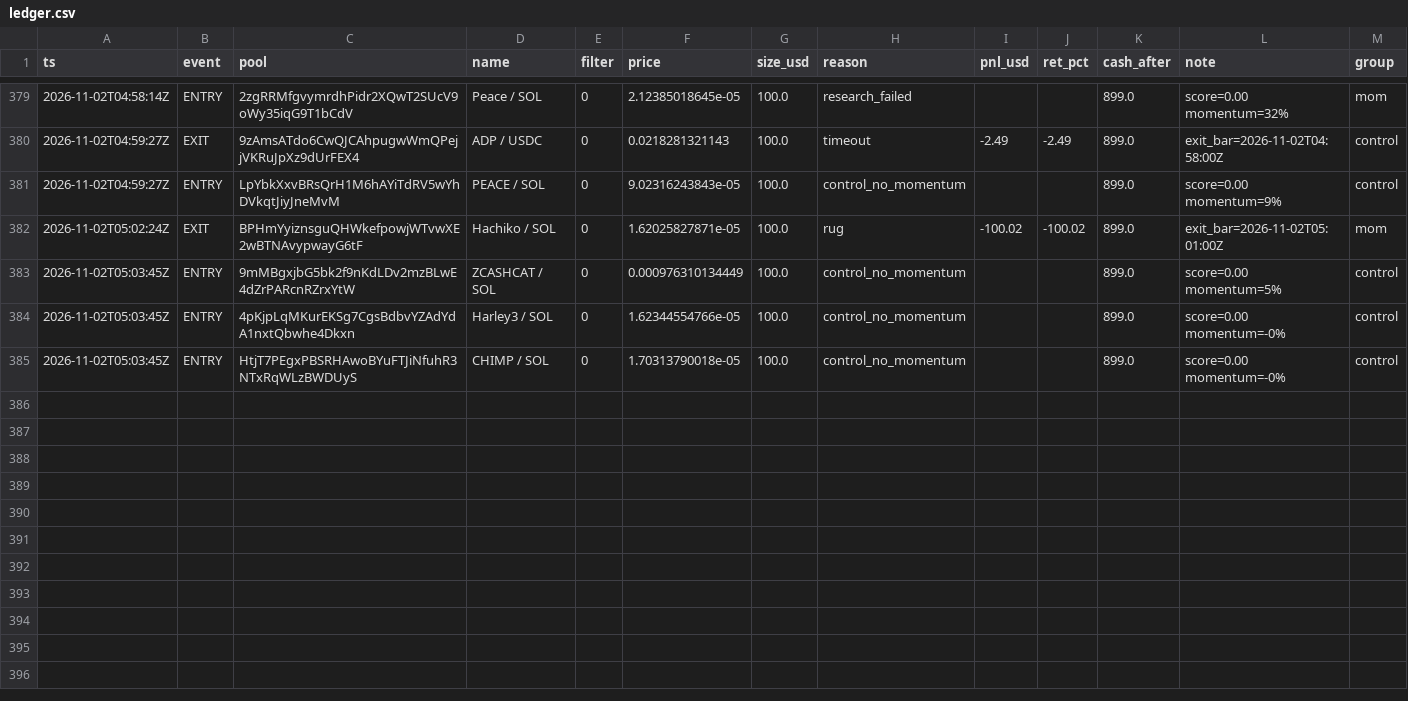
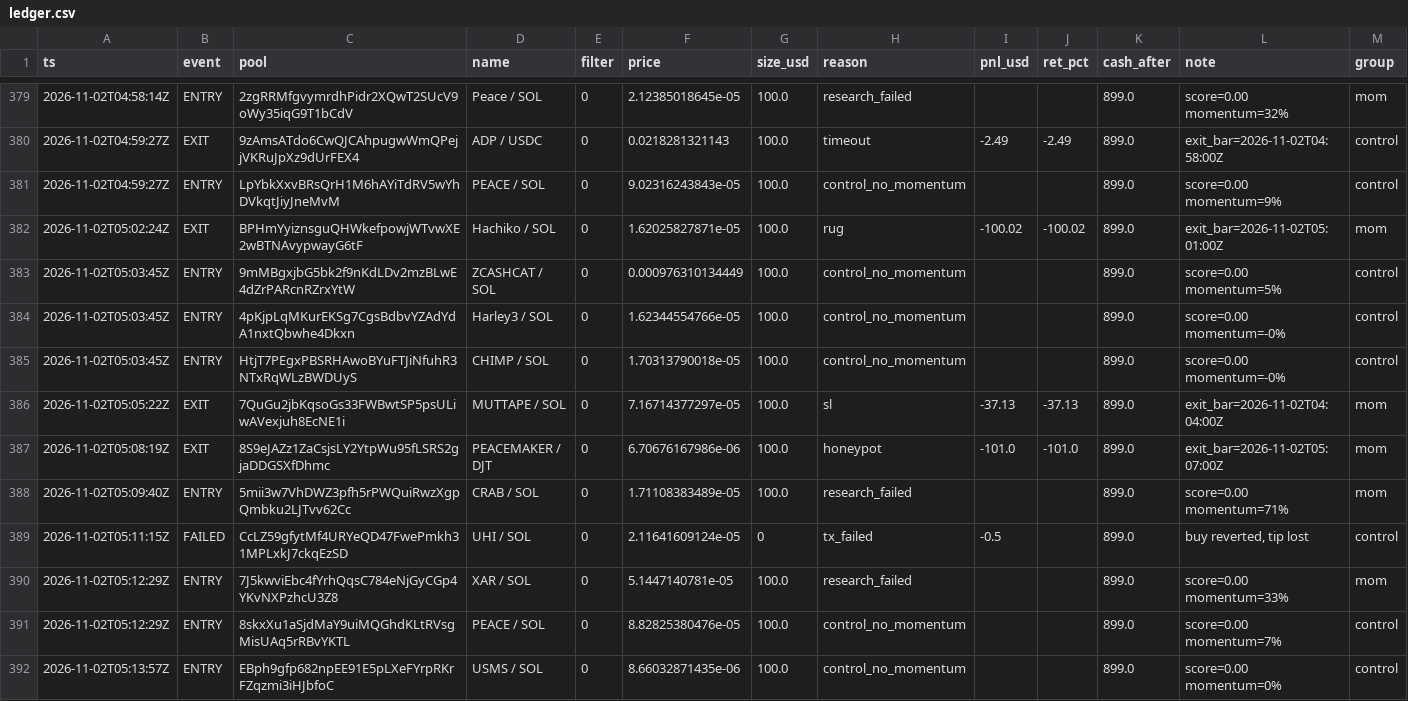
Before and after one commit to twangy2157/paper-trader-sim., a CSV file: paper_data/ledger.csv, drawn as a sheet; only a part is shown, gaps mark what is left out.

Commit message:
paper trader update

```diff
--- a/paper_data/ledger.csv
+++ b/paper_data/ledger.csv
@@ -385 +385,8 @@ ts,event,pool,name,filter,price,size_usd,reason,pnl_usd,ret_pct,cash_after,note,
 2026-11-02T05:03:45Z,ENTRY,HtjT7PEgxPBSRHAwoBYuFTJiNfuhR3NTxRqWLzBWDUyS,CHIMP / SOL,0,1.70313790018e-05,100.0,control_no_momentum,,,899.0,score=0.00 momentum=-0%,control
+2026-11-02T05:05:22Z,EXIT,7QuGu2jbKqsoGs33FWBwtSP5psULiwAVexjuh8EcNE1i,MUTTAPE / SOL,0,7.16714377297e-05,100.0,sl,-37.13,-37.13,899.0,exit_bar=2026-11-02T04:04:00Z,mom
+2026-11-02T05:08:19Z,EXIT,8S9eJAZz1ZaCsjsLY2YtpWu95fLSRS2gjaDDGSXfDhmc,PEACEMAKER / DJT,0,6.70676167986e-06,100.0,honeypot,-101.0,-101.0,899.0,exit_bar=2026-11-02T05:07:00Z,mom
+2026-11-02T05:09:40Z,ENTRY,5mii3w7VhDWZ3pfh5rPWQuiRwzXgpQmbku2LJTvv62Cc,CRAB / SOL,0,1.71108383489e-05,100.0,research_failed,,,899.0,score=0.00 momentum=71%,mom
+2026-11-02T05:11:15Z,FAILED,CcLZ59gfytMf4URYeQD47FwePmkh31MPLxkJ7ckqEzSD,UHI / SOL,0,2.11641609124e-05,0,tx_failed,-0.5,,899.0,"buy reverted, tip lost",control
+2026-11-02T05:12:29Z,ENTRY,7J5kwviEbc4fYrhQqsC784eNjGyCGp4YKvNXPzhcU3Z8,XAR / SOL,0,5.1447140781e-05,100.0,research_failed,,,899.0,score=0.00 momentum=33%,mom
+2026-11-02T05:12:29Z,ENTRY,8skxXu1aSjdMaY9uiMQGhdKLtRVsgMisUAq5rRBvYKTL,PEACE / SOL,0,8.82825380476e-05,100.0,control_no_momentum,,,899.0,score=0.00 momentum=7%,control
+2026-11-02T05:13:57Z,ENTRY,EBph9gfp682npEE91E5pLXeFYrpRKrFZqzmi3iHJbfoC,USMS / SOL,0,8.66032871435e-06,100.0,control_no_momentum,,,899.0,score=0.00 momentum=0%,control
```
Also changed, not shown: paper_data/variants.csv, 3 other files.
